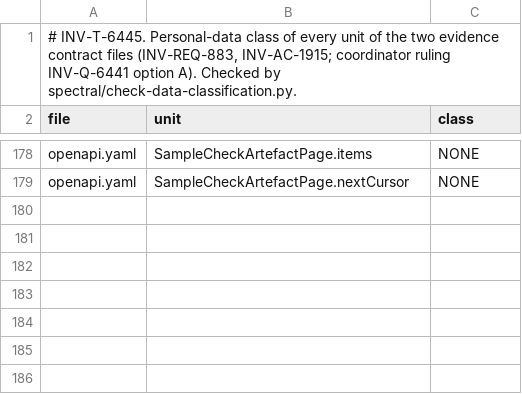
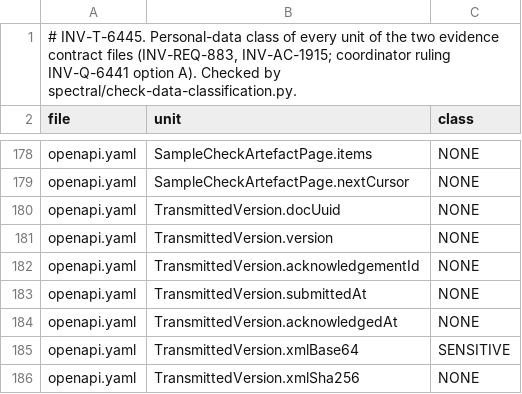
Before and after one commit to dynokore/DynoGST, a TSV file: platform-contracts/evidence/data-classification.tsv, drawn as a sheet; only a part is shown, gaps mark what is left out; the diff names each change by its address in the sheet, - before the commit and + after, or states it on an @@ line.

```diff
--- a/platform-contracts/evidence/data-classification.tsv
+++ b/platform-contracts/evidence/data-classification.tsv
+row 180: openapi.yaml | TransmittedVersion.docUuid | NONE
+row 181: openapi.yaml | TransmittedVersion.version | NONE
+row 182: openapi.yaml | TransmittedVersion.acknowledgementId | NONE
+row 183: openapi.yaml | TransmittedVersion.submittedAt | NONE
+row 184: openapi.yaml | TransmittedVersion.acknowledgedAt | NONE
+row 185: openapi.yaml | TransmittedVersion.xmlBase64 | SENSITIVE
+row 186: openapi.yaml | TransmittedVersion.xmlSha256 | NONE
```
Also changed, not shown: platform-contracts/evidence/required-identifiers.tsv, 11 other files.
